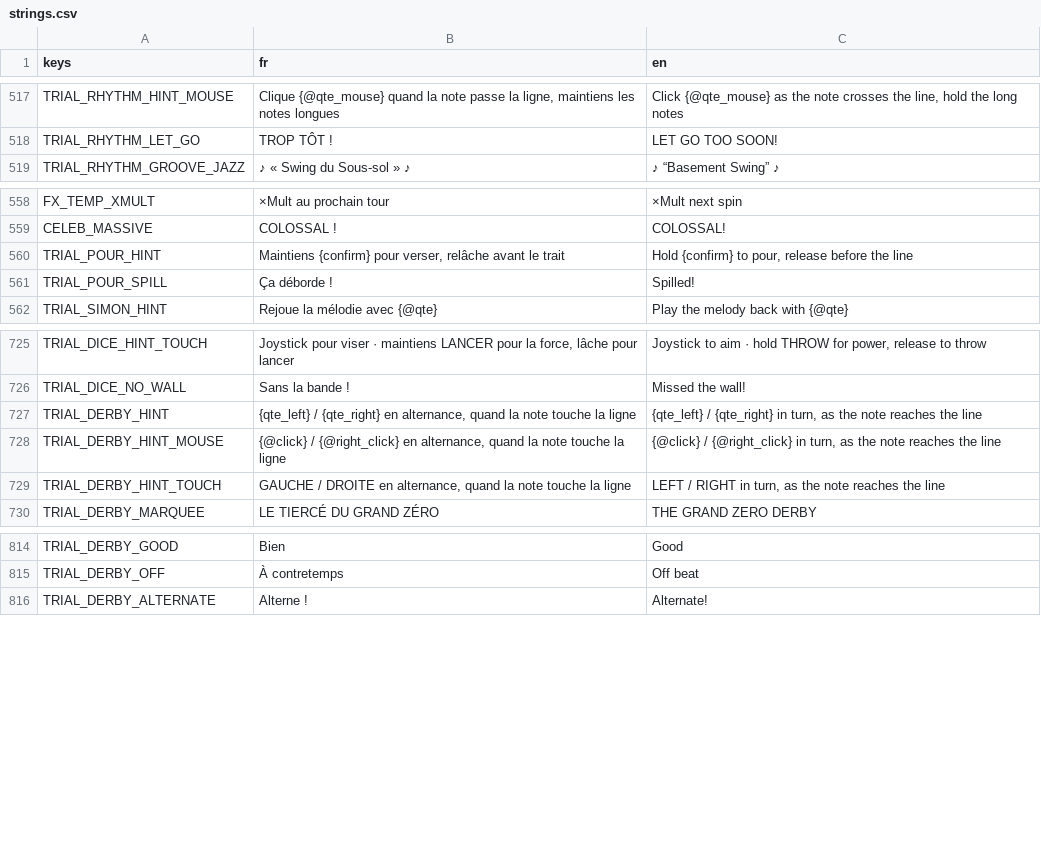
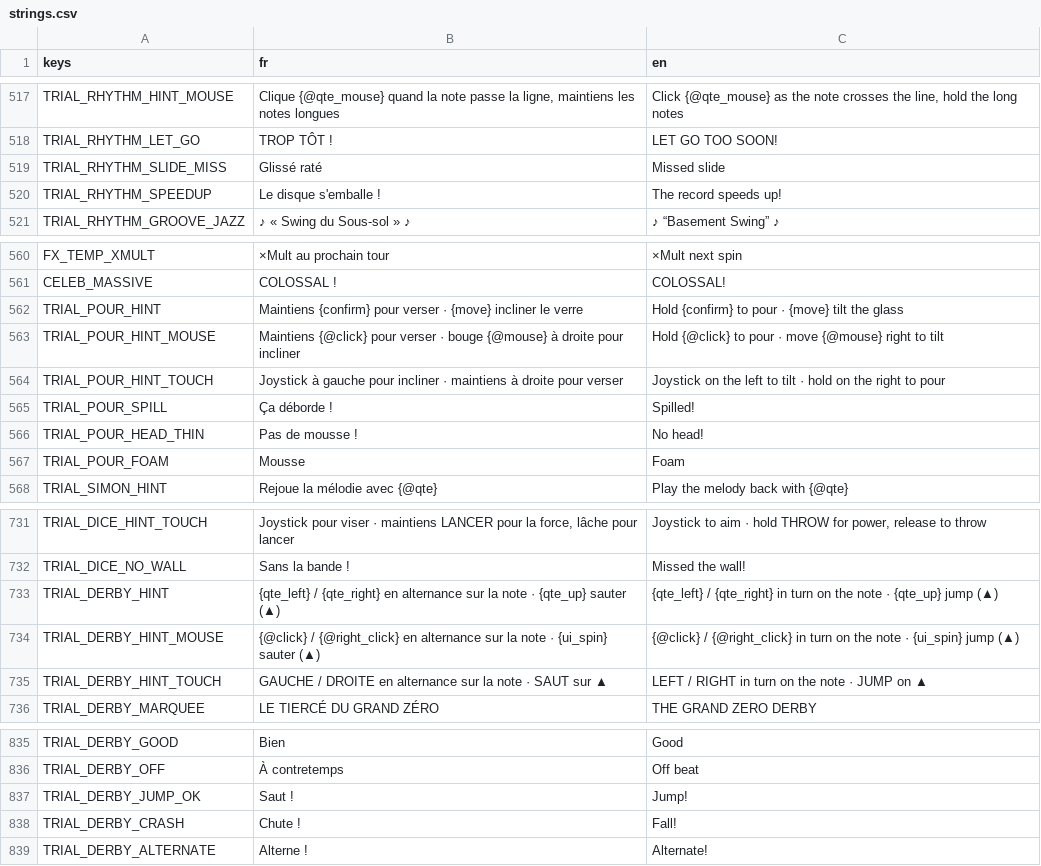
Before and after one commit to jonasfrevaperso-tech/la-maison-gagne, a CSV file: localization/strings.csv, drawn as a sheet; only a part is shown, gaps mark what is left out; the diff covers the shown part only.

```diff
--- a/localization/strings.csv
+++ b/localization/strings.csv
@@ -522,2 +522,4 @@ TRIAL_RHYTHM_HINT_MOUSE,"Clique {@qte_mouse} quand la note passe la ligne, maint
 TRIAL_RHYTHM_LET_GO,TROP TÔT !,LET GO TOO SOON!
+TRIAL_RHYTHM_SLIDE_MISS,Glissé raté,Missed slide
+TRIAL_RHYTHM_SPEEDUP,Le disque s'emballe !,The record speeds up!
 TRIAL_RHYTHM_GROOVE_JAZZ,♪ « Swing du Sous-sol » ♪,♪ “Basement Swing” ♪
@@ -563,4 +565,8 @@ FX_TEMP_XMULT,×Mult au prochain tour,×Mult next spin
 CELEB_MASSIVE,COLOSSAL !,COLOSSAL!
-TRIAL_POUR_HINT,"Maintiens {confirm} pour verser, relâche avant le trait","Hold {confirm} to pour, release before the line"
+TRIAL_POUR_HINT,Maintiens {confirm} pour verser · {move} incliner le verre,Hold {confirm} to pour · {move} tilt the glass
+TRIAL_POUR_HINT_MOUSE,Maintiens {@click} pour verser · bouge {@mouse} à droite pour incliner,Hold {@click} to pour · move {@mouse} right to tilt
+TRIAL_POUR_HINT_TOUCH,Joystick à gauche pour incliner · maintiens à droite pour verser,Joystick on the left to tilt · hold on the right to pour
 TRIAL_POUR_SPILL,Ça déborde !,Spilled!
+TRIAL_POUR_HEAD_THIN,Pas de mousse !,No head!
+TRIAL_POUR_FOAM,Mousse,Foam
 TRIAL_SIMON_HINT,Rejoue la mélodie avec {@qte},Play the melody back with {@qte}
@@ -730,5 +736,5 @@ TRIAL_DICE_HINT_TOUCH,"Joystick pour viser · maintiens LANCER pour la force, l
 TRIAL_DICE_NO_WALL,Sans la bande !,Missed the wall!
-TRIAL_DERBY_HINT,"{qte_left} / {qte_right} en alternance, quand la note touche la ligne","{qte_left} / {qte_right} in turn, as the note reaches the line"
-TRIAL_DERBY_HINT_MOUSE,"{@click} / {@right_click} en alternance, quand la note touche la ligne","{@click} / {@right_click} in turn, as the note reaches the line"
-TRIAL_DERBY_HINT_TOUCH,"GAUCHE / DROITE en alternance, quand la note touche la ligne","LEFT / RIGHT in turn, as the note reaches the line"
+TRIAL_DERBY_HINT,{qte_left} / {qte_right} en alternance sur la note · {qte_up} sauter (▲),{qte_left} / {qte_right} in turn on the note · {qte_up} jump (▲)
+TRIAL_DERBY_HINT_MOUSE,{@click} / {@right_click} en alternance sur la note · {ui_spin} sauter (▲),{@click} / {@right_click} in turn on the note · {ui_spin} jump (▲)
+TRIAL_DERBY_HINT_TOUCH,GAUCHE / DROITE en alternance sur la note · SAUT sur ▲,LEFT / RIGHT in turn on the note · JUMP on ▲
 TRIAL_DERBY_MARQUEE,LE TIERCÉ DU GRAND ZÉRO,THE GRAND ZERO DERBY
@@ -819,2 +840,4 @@ TRIAL_DERBY_GOOD,Bien,Good
 TRIAL_DERBY_OFF,À contretemps,Off beat
+TRIAL_DERBY_JUMP_OK,Saut !,Jump!
+TRIAL_DERBY_CRASH,Chute !,Fall!
 TRIAL_DERBY_ALTERNATE,Alterne !,Alternate!
```
Also changed, not shown: 15 added rows and 6 edited cells elsewhere in this file, 16 other files.
